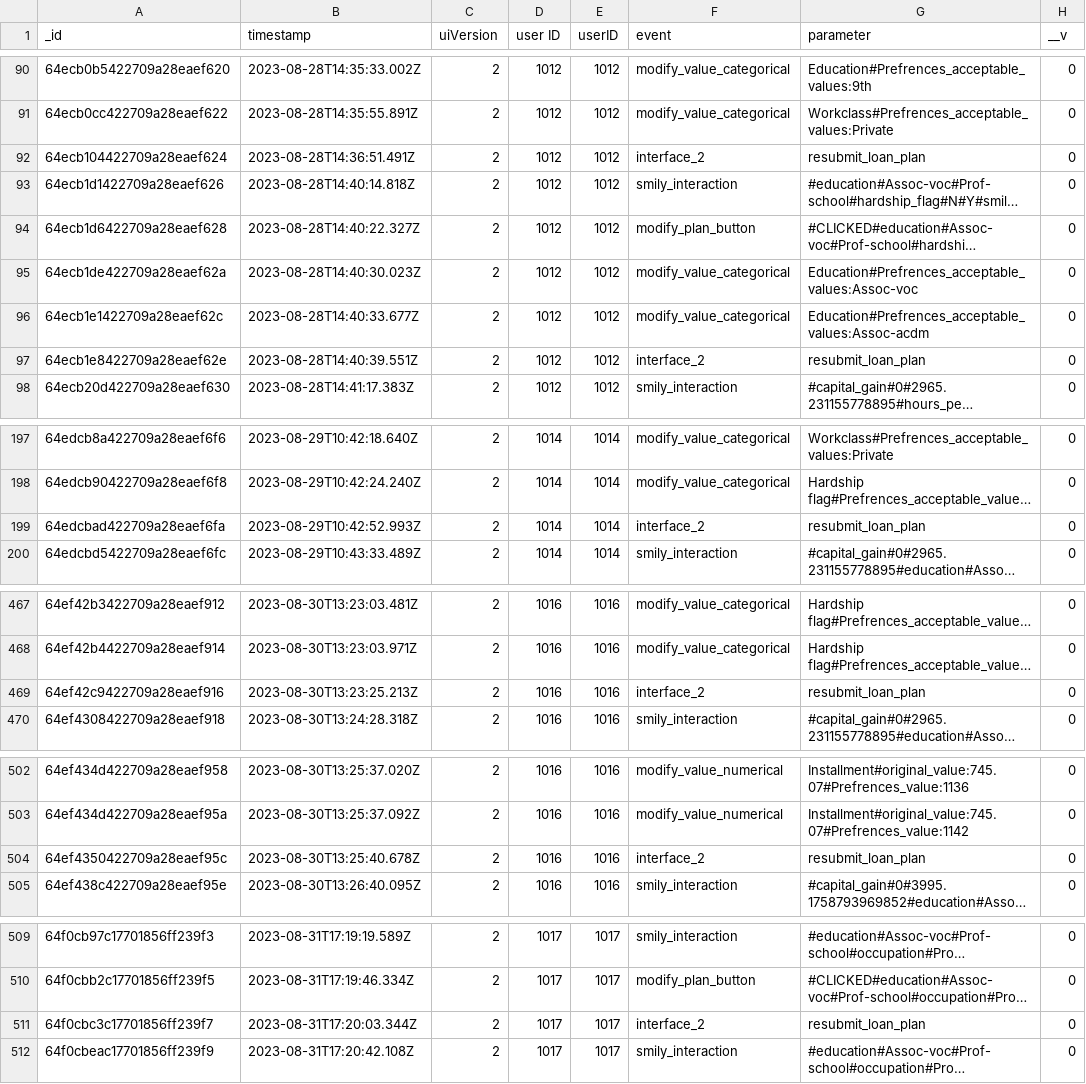
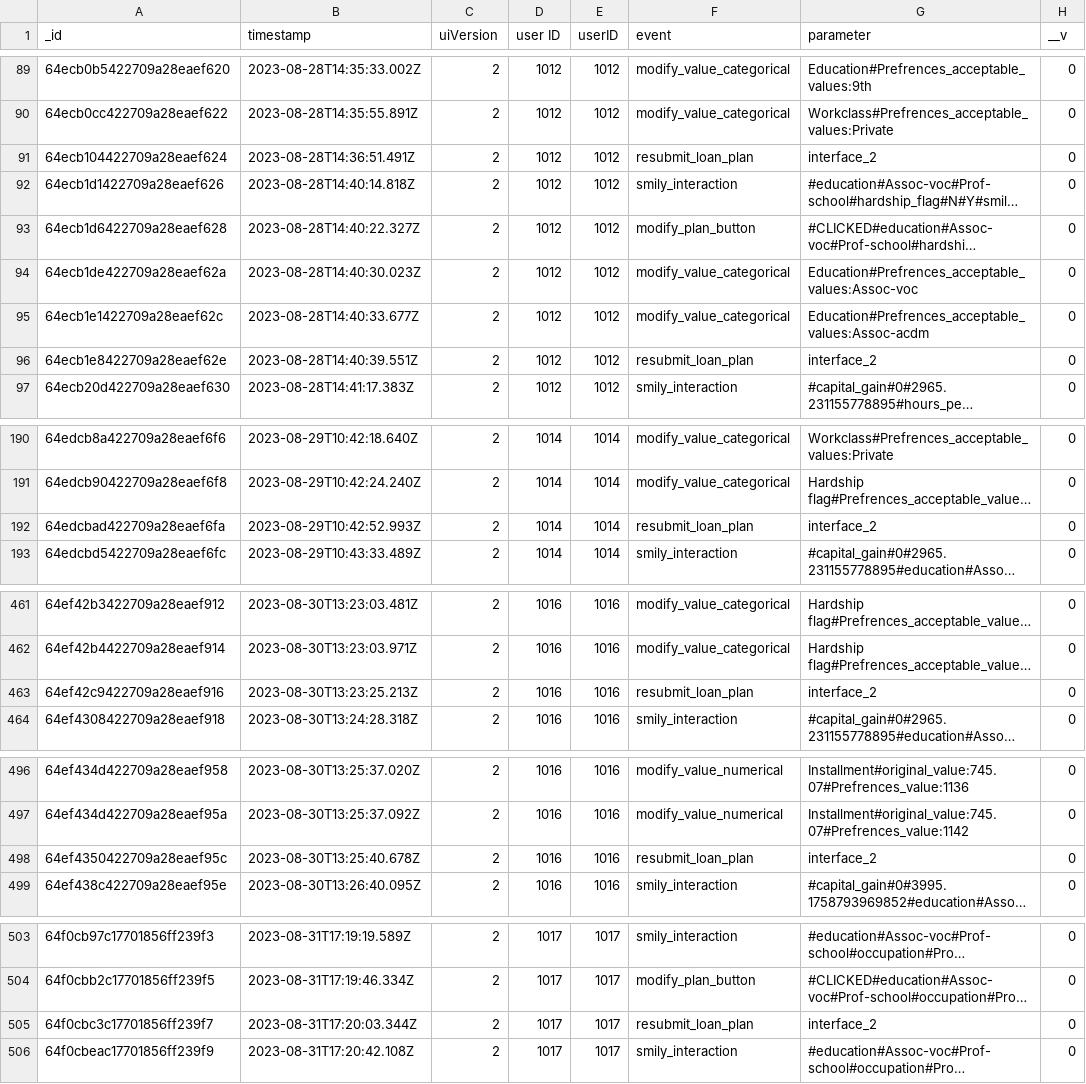
Before and after one commit to maxzancanaro/mz_tests_and_temporary, a CSV file: recourse.ui_logs.csv, drawn as a sheet; only a part is shown, gaps mark what is left out; long unchanged cells end in …; addresses are those after the commit; the diff covers the shown part only; the diff names each change by its address in the sheet, - before the commit and + after, or states it on an @@ line.

```diff
--- a/recourse.ui_logs.csv
+++ b/recourse.ui_logs.csv
-F91 (event): interface_2
+F91 (event): resubmit_loan_plan
-G91 (parameter): resubmit_loan_plan
+G91 (parameter): interface_2
-F96 (event): interface_2
+F96 (event): resubmit_loan_plan
-G96 (parameter): resubmit_loan_plan
+G96 (parameter): interface_2
-F192 (event): interface_2
+F192 (event): resubmit_loan_plan
-G192 (parameter): resubmit_loan_plan
+G192 (parameter): interface_2
-F463 (event): interface_2
+F463 (event): resubmit_loan_plan
-G463 (parameter): resubmit_loan_plan
+G463 (parameter): interface_2
-F498 (event): interface_2
+F498 (event): resubmit_loan_plan
-G498 (parameter): resubmit_loan_plan
+G498 (parameter): interface_2
-F505 (event): interface_2
+F505 (event): resubmit_loan_plan
-G505 (parameter): resubmit_loan_plan
+G505 (parameter): interface_2
```
Also changed, not shown: 1 added row, 7 removed rows and 55 edited cells elsewhere in this file.
